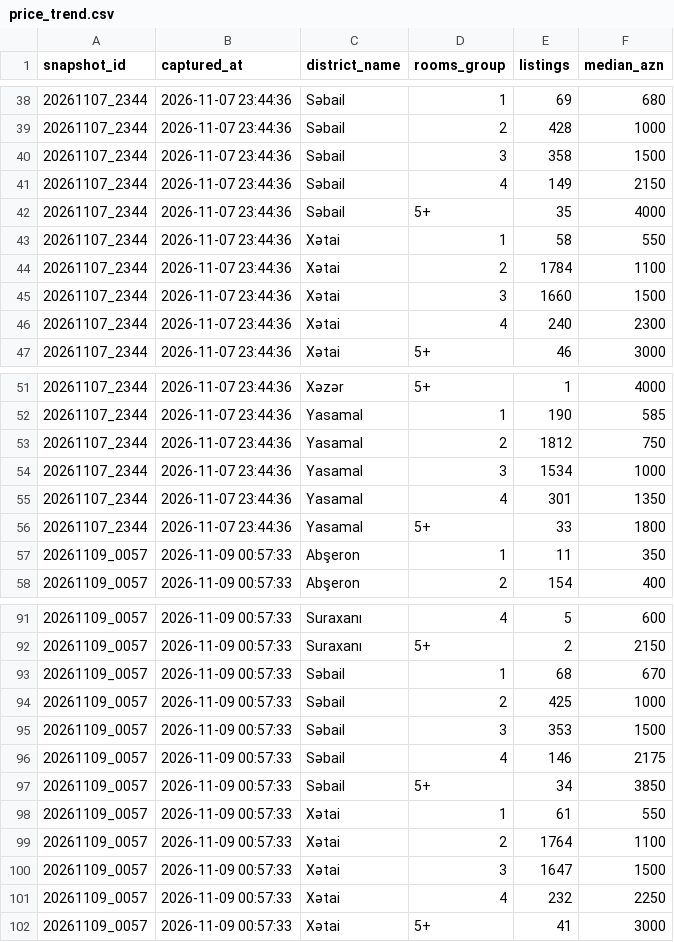
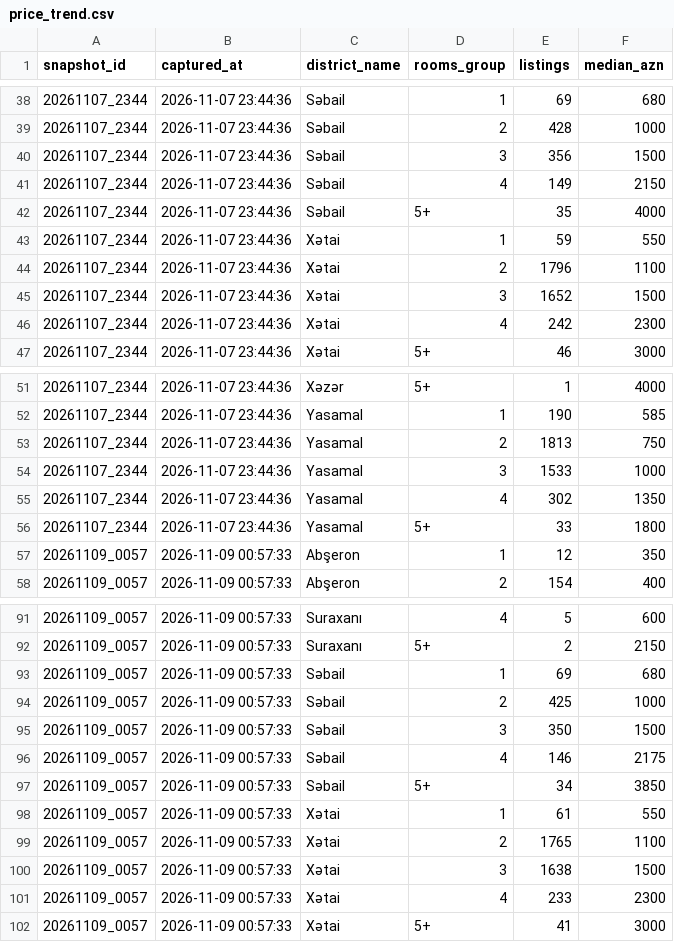
Before and after one commit to baki-kiraye-komanda/kiraye-kompasi, a CSV file: app/data/price_trend.csv, drawn as a sheet; only a part is shown, gaps mark what is left out; the diff covers the shown part only.

```diff
--- a/app/data/price_trend.csv
+++ b/app/data/price_trend.csv
@@ -39,9 +39,9 @@ snapshot_id,captured_at,district_name,rooms_group,listings,median_azn
 20261107_2344,2026-11-07 23:44:36,Səbail,2,428,1000
-20261107_2344,2026-11-07 23:44:36,Səbail,3,358,1500
+20261107_2344,2026-11-07 23:44:36,Səbail,3,356,1500
 20261107_2344,2026-11-07 23:44:36,Səbail,4,149,2150
 20261107_2344,2026-11-07 23:44:36,Səbail,5+,35,4000
-20261107_2344,2026-11-07 23:44:36,Xətai,1,58,550
-20261107_2344,2026-11-07 23:44:36,Xətai,2,1784,1100
-20261107_2344,2026-11-07 23:44:36,Xətai,3,1660,1500
-20261107_2344,2026-11-07 23:44:36,Xətai,4,240,2300
+20261107_2344,2026-11-07 23:44:36,Xətai,1,59,550
+20261107_2344,2026-11-07 23:44:36,Xətai,2,1796,1100
+20261107_2344,2026-11-07 23:44:36,Xətai,3,1652,1500
+20261107_2344,2026-11-07 23:44:36,Xətai,4,242,2300
 20261107_2344,2026-11-07 23:44:36,Xətai,5+,46,3000
@@ -52,7 +52,7 @@ snapshot_id,captured_at,district_name,rooms_group,listings,median_azn
 20261107_2344,2026-11-07 23:44:36,Yasamal,1,190,585
-20261107_2344,2026-11-07 23:44:36,Yasamal,2,1812,750
-20261107_2344,2026-11-07 23:44:36,Yasamal,3,1534,1000
-20261107_2344,2026-11-07 23:44:36,Yasamal,4,301,1350
+20261107_2344,2026-11-07 23:44:36,Yasamal,2,1813,750
+20261107_2344,2026-11-07 23:44:36,Yasamal,3,1533,1000
+20261107_2344,2026-11-07 23:44:36,Yasamal,4,302,1350
 20261107_2344,2026-11-07 23:44:36,Yasamal,5+,33,1800
-20261109_0057,2026-11-09 00:57:33,Abşeron,1,11,350
+20261109_0057,2026-11-09 00:57:33,Abşeron,1,12,350
 20261109_0057,2026-11-09 00:57:33,Abşeron,2,154,400
@@ -92,5 +92,5 @@ snapshot_id,captured_at,district_name,rooms_group,listings,median_azn
 20261109_0057,2026-11-09 00:57:33,Suraxanı,5+,2,2150
-20261109_0057,2026-11-09 00:57:33,Səbail,1,68,670
+20261109_0057,2026-11-09 00:57:33,Səbail,1,69,680
 20261109_0057,2026-11-09 00:57:33,Səbail,2,425,1000
-20261109_0057,2026-11-09 00:57:33,Səbail,3,353,1500
+20261109_0057,2026-11-09 00:57:33,Səbail,3,350,1500
 20261109_0057,2026-11-09 00:57:33,Səbail,4,146,2175
@@ -98,5 +98,5 @@ snapshot_id,captured_at,district_name,rooms_group,listings,median_azn
 20261109_0057,2026-11-09 00:57:33,Xətai,1,61,550
-20261109_0057,2026-11-09 00:57:33,Xətai,2,1764,1100
-20261109_0057,2026-11-09 00:57:33,Xətai,3,1647,1500
-20261109_0057,2026-11-09 00:57:33,Xətai,4,232,2250
+20261109_0057,2026-11-09 00:57:33,Xətai,2,1765,1100
+20261109_0057,2026-11-09 00:57:33,Xətai,3,1638,1500
+20261109_0057,2026-11-09 00:57:33,Xətai,4,233,2300
 20261109_0057,2026-11-09 00:57:33,Xətai,5+,41,3000
```
Also changed, not shown: 22 edited cells elsewhere in this file, app/data/district_stats.csv, exports/district_stats.csv, 5 other files.
